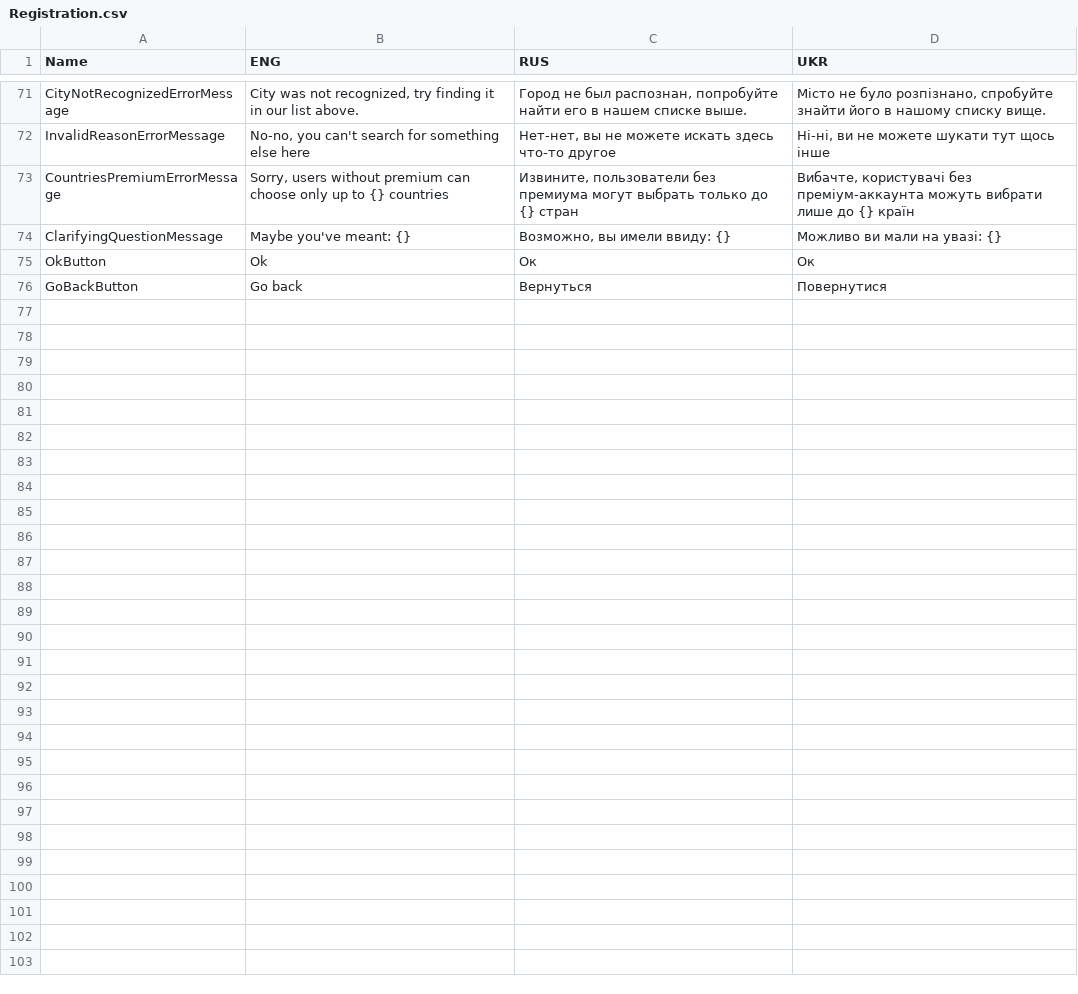
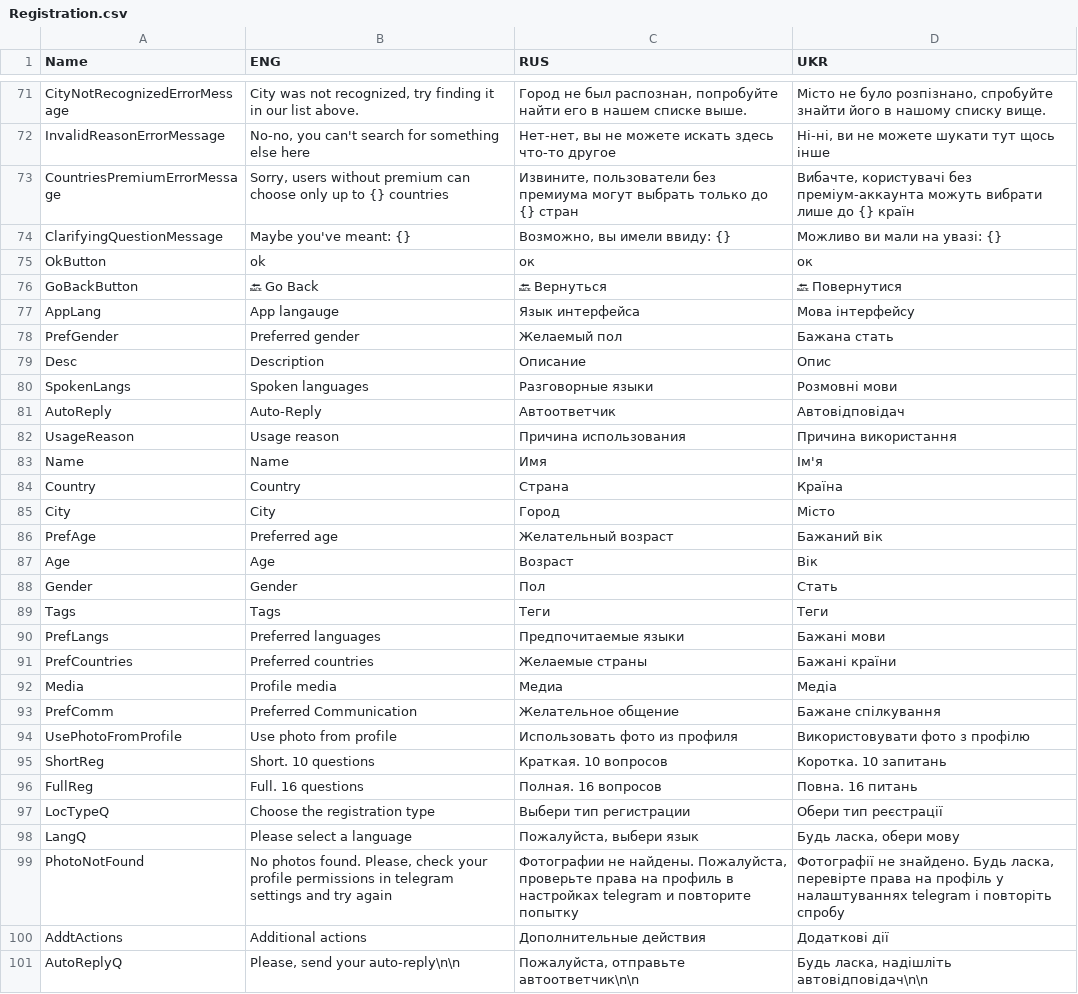
Before and after one commit to HighSparrowD/BlackLion, a CSV file: Instruments/Resources/Inputs/Registration.csv, drawn as a sheet; only a part is shown, gaps mark what is left out; the diff covers the shown part only.

Commit message:
+ Random achievement fix + Random achievement localization + Pref countries bug fix + User MediaType

```diff
--- a/Instruments/Resources/Inputs/Registration.csv
+++ b/Instruments/Resources/Inputs/Registration.csv
@@ -159,3 +159,28 @@ CountriesPremiumErrorMessage,"Sorry, users without premium can choose only up to
 ClarifyingQuestionMessage,Maybe you've meant: {},"Возможно, вы имели ввиду: {}",Можливо ви мали на увазі: {}
-OkButton,Ok,Ок,Ок
-GoBackButton,Go back,Вернуться,Повернутися
+OkButton,ok,ок,ок
+GoBackButton,🔙 Go Back,🔙 Вернуться,🔙 Повернутися
+AppLang,App langauge,Язык интерфейса ,Мова інтерфейсу
+PrefGender,Preferred gender,Желаемый пол,Бажана стать
+Desc,Description,Описание,Опис
+SpokenLangs,Spoken languages,Разговорные языки,Розмовні мови
+AutoReply,Auto-Reply,Автоответчик,Автовідповідач
+UsageReason,Usage reason,Причина использования,Причина використання
+Name,Name,Имя,Ім'я
+Country,Country,Страна,Країна
+City,City,Город,Місто
+PrefAge,Preferred age,Желательный возраст,Бажаний вік
+Age,Age,Возраст,Вік
+Gender,Gender,Пол,Стать
+Tags,Tags,Теги,Теги
+PrefLangs,Preferred languages,Предпочитаемые языки,Бажані мови
+PrefCountries,Preferred countries,Желаемые страны,Бажані країни
+Media,Profile media,Медиа,Медіа
+PrefComm,Preferred Communication,Желательное общение,Бажане спілкування
+UsePhotoFromProfile,Use photo from profile,Использовать фото из профиля,Використовувати фото з профілю
+ShortReg,Short. 10 questions,Краткая. 10 вопросов,Коротка. 10 запитань
+FullReg,Full. 16 questions,Полная. 16 вопросов,Повна. 16 питань
+LocTypeQ,Choose the registration type,Выбери тип регистрации,Обери тип реєстрації
+LangQ,Please select a language,"Пожалуйста, выбери язык","Будь ласка, обери мову"
+PhotoNotFound,"No photos found. Please, check your profile permissions in telegram settings and try again","Фотографии не найдены. Пожалуйста, проверьте права на профиль в настройках telegram и повторите попытку","Фотографії не знайдено. Будь ласка, перевірте права на профіль у налаштуваннях telegram і повторіть спробу"
+AddtActions,Additional actions,Дополнительные действия,Додаткові дії
+AutoReplyQ,"Please, send your auto-reply\n\n","Пожалуйста, отправьте автоответчик\n\n","Будь ласка, надішліть автовідповідач\n\n"
```
Also changed, not shown: 3 edited cells elsewhere in this file, FrontEnd/Core/Resources/Registration/RegistrationEN.csv, FrontEnd/Core/Resources/Registration/RegistrationRU.csv, 21 other files.
